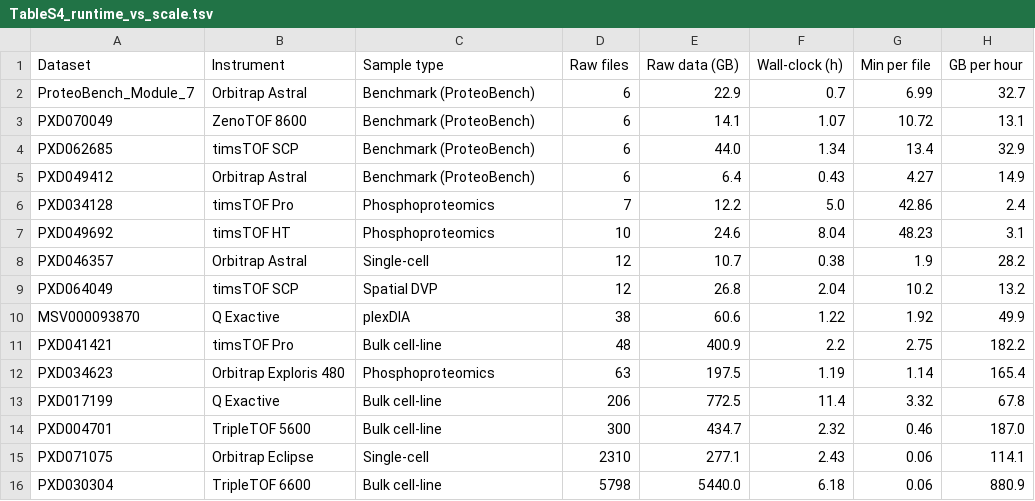
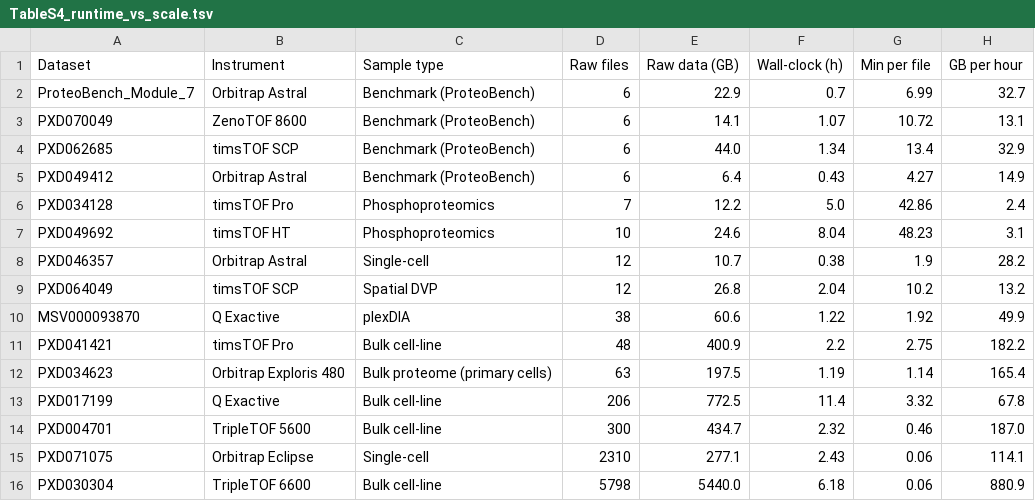
Before and after one commit to ypriverol/quantmsdiann-paper, a TSV file: analysis/figures/review/supplementary_revision/TableS4_runtime_vs_scale.tsv, drawn as a sheet.

Commit message:
Table S4/Fig S7: PXD034623 is total-proteome DIA, not phospho (0.3% phosphoprecursors)

```diff
--- a/analysis/figures/review/supplementary_revision/TableS4_runtime_vs_scale.tsv
+++ b/analysis/figures/review/supplementary_revision/TableS4_runtime_vs_scale.tsv
@@ -11,3 +11,3 @@ MSV000093870	Q Exactive	plexDIA	38	60.6	1.22	1.92	49.9
 PXD041421	timsTOF Pro	Bulk cell-line	48	400.9	2.2	2.75	182.2
-PXD034623	Orbitrap Exploris 480	Phosphoproteomics	63	197.5	1.19	1.14	165.4
+PXD034623	Orbitrap Exploris 480	Bulk proteome (primary cells)	63	197.5	1.19	1.14	165.4
 PXD017199	Q Exactive	Bulk cell-line	206	772.5	11.4	3.32	67.8
```
Also changed, not shown: 4 other files.
